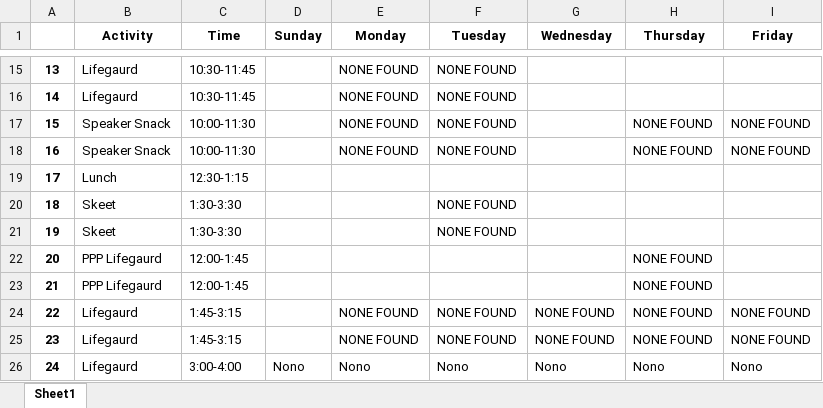
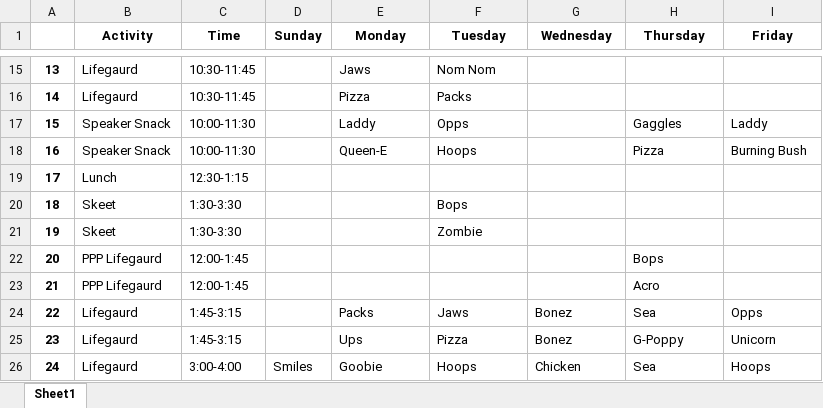
Before and after one commit to fletcher-newman/bluffs_getto, an Excel workbook: Grids/GetToGrid_Week1.xlsx, sheet Sheet1, drawn as a sheet; only a part is shown, gaps mark what is left out; values as stored, in another font and other column widths than the file's, no borders; the diff covers the shown part only; the diff names each change by its address in the sheet, - before the commit and + after, or states it on an @@ line.

```diff
--- a/Grids/GetToGrid_Week1.xlsx (sheet Sheet1)
+++ b/Grids/GetToGrid_Week1.xlsx (sheet Sheet1)
-E15 (Monday): NONE FOUND
+E15 (Monday): Jaws
-F15 (Tuesday): NONE FOUND
+F15 (Tuesday): Nom Nom
-E16 (Monday): NONE FOUND
+E16 (Monday): Pizza
-F16 (Tuesday): NONE FOUND
+F16 (Tuesday): Packs
-E17 (Monday): NONE FOUND
+E17 (Monday): Laddy
-F17 (Tuesday): NONE FOUND
+F17 (Tuesday): Opps
-H17 (Thursday): NONE FOUND
+H17 (Thursday): Gaggles
-I17 (Friday): NONE FOUND
+I17 (Friday): Laddy
-E18 (Monday): NONE FOUND
+E18 (Monday): Queen-E
-F18 (Tuesday): NONE FOUND
+F18 (Tuesday): Hoops
-H18 (Thursday): NONE FOUND
+H18 (Thursday): Pizza
-I18 (Friday): NONE FOUND
+I18 (Friday): Burning Bush
-F20 (Tuesday): NONE FOUND
+F20 (Tuesday): Bops
-F21 (Tuesday): NONE FOUND
+F21 (Tuesday): Zombie
-H22 (Thursday): NONE FOUND
+H22 (Thursday): Bops
-H23 (Thursday): NONE FOUND
+H23 (Thursday): Acro
-E24 (Monday): NONE FOUND
+E24 (Monday): Packs
-F24 (Tuesday): NONE FOUND
+F24 (Tuesday): Jaws
-G24:G25 (Wednesday): NONE FOUND
+G24:G25 (Wednesday): Bonez
-H24 (Thursday): NONE FOUND
+H24 (Thursday): Sea
-I24 (Friday): NONE FOUND
+I24 (Friday): Opps
-E25 (Monday): NONE FOUND
+E25 (Monday): Ups
-F25 (Tuesday): NONE FOUND
+F25 (Tuesday): Pizza
-H25 (Thursday): NONE FOUND
+H25 (Thursday): G-Poppy
-I25 (Friday): NONE FOUND
+I25 (Friday): Unicorn
-D26 (Sunday): Nono
+D26 (Sunday): Smiles
-E26 (Monday): Nono
+E26 (Monday): Goobie
-F26 (Tuesday): Nono
+F26 (Tuesday): Hoops
-G26 (Wednesday): Nono
+G26 (Wednesday): Chicken
-H26 (Thursday): Nono
+H26 (Thursday): Sea
-I26 (Friday): Nono
+I26 (Friday): Hoops
```
Also changed, not shown: 167 edited cells elsewhere in this sheet, formats/kcrew_format_download.xlsx, formats/roster_format_download.xlsx, 12 other files.
